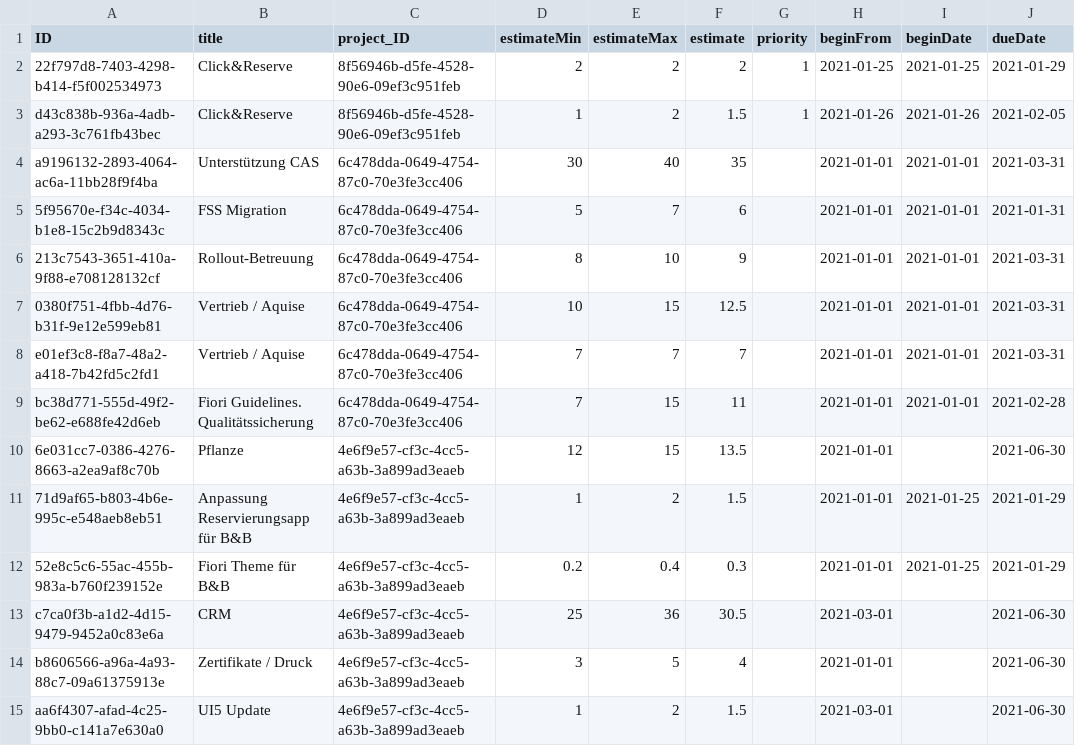
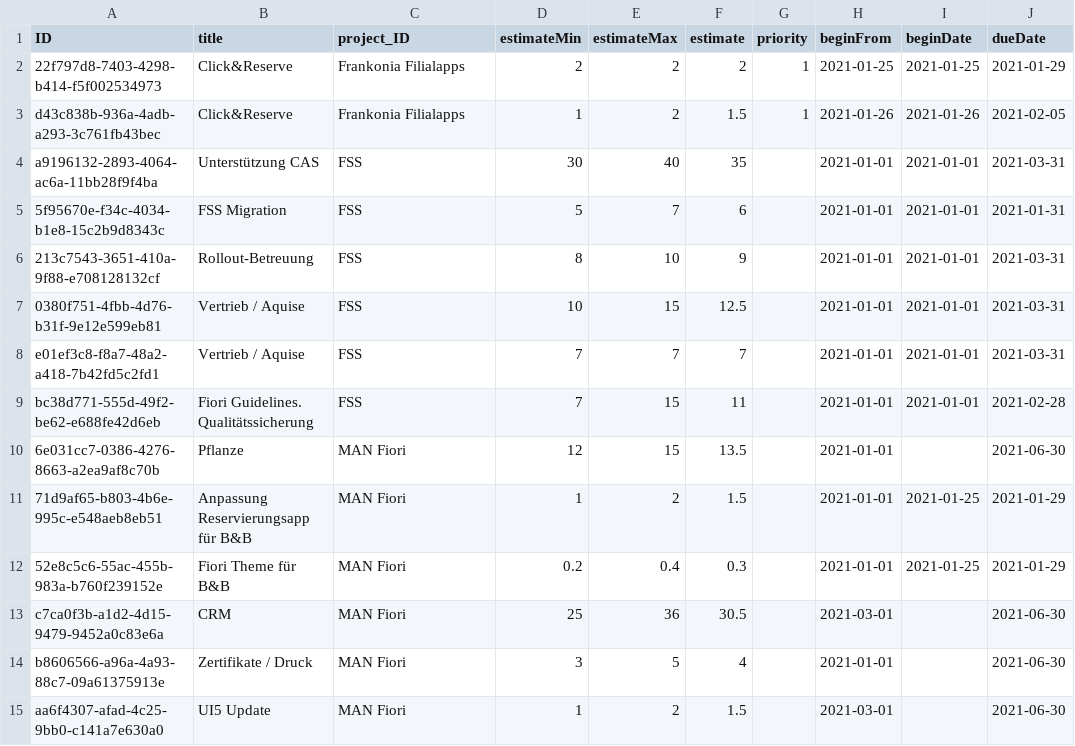
Before and after one commit to iot-gmbh/backend-json-model, a CSV file: db/data/iot.planner.Tasks.csv, drawn as a sheet; only a part is shown; the diff covers the shown part only; the diff names each change by its address in the sheet, - before the commit and + after, or states it on an @@ line.

Commit message:
Dynamic selection of customers / projects

```diff
--- a/db/data/iot.planner.Tasks.csv
+++ b/db/data/iot.planner.Tasks.csv
-C2:C3 (project_ID): 8f56946b-d5fe-4528-90e6-09ef3c951feb
+C2:C3 (project_ID): Frankonia Filialapps
-C4:C9 (project_ID): 6c478dda-0649-4754-87c0-70e3fe3cc406
+C4:C9 (project_ID): FSS
-C10:C15 (project_ID): 4e6f9e57-cf3c-4cc5-a63b-3a899ad3eaeb
+C10:C15 (project_ID): MAN Fiori
```
Also changed, not shown: 13 edited cells elsewhere in this file, db/data/iot.planner.Customers.csv, db/data/iot.planner.Projects.csv, 5 other files.
